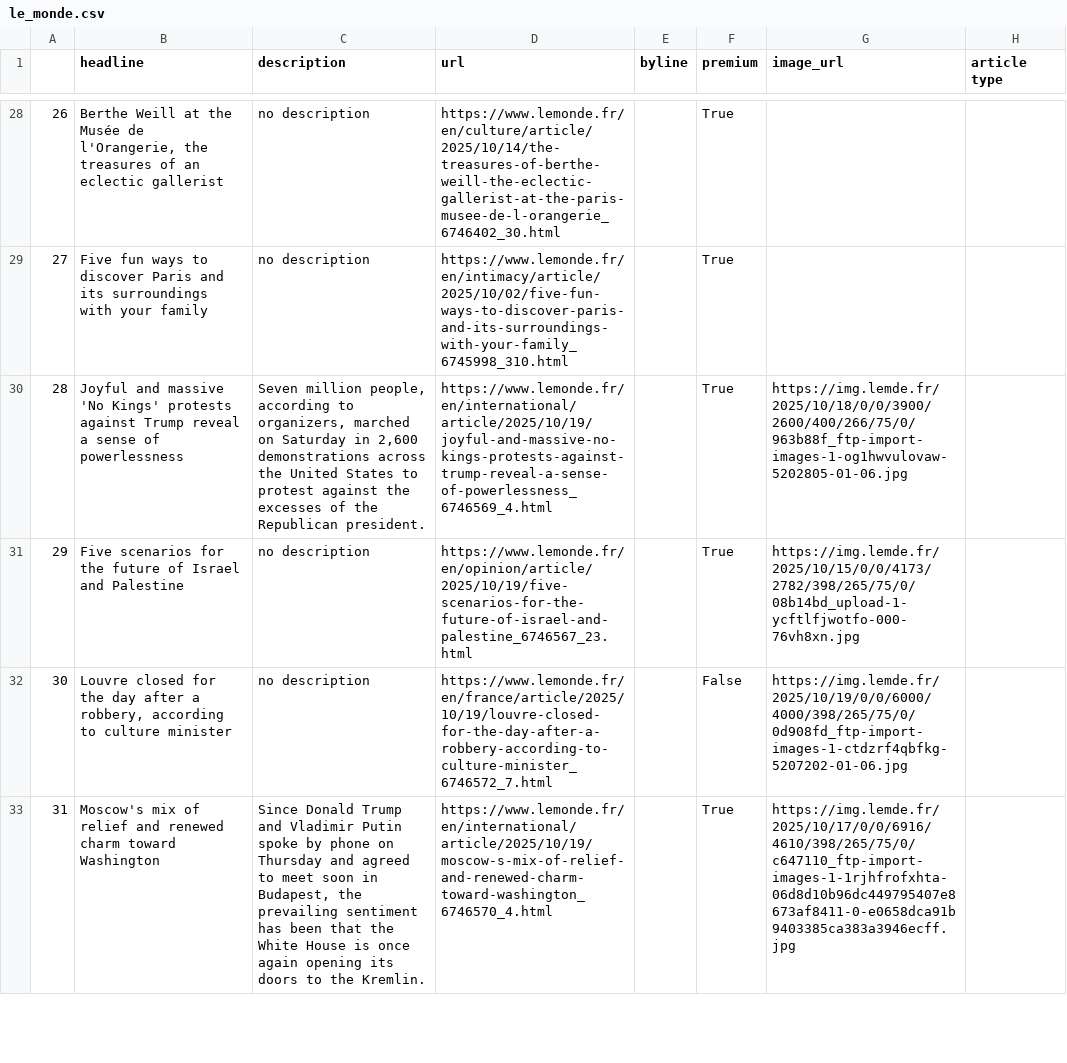
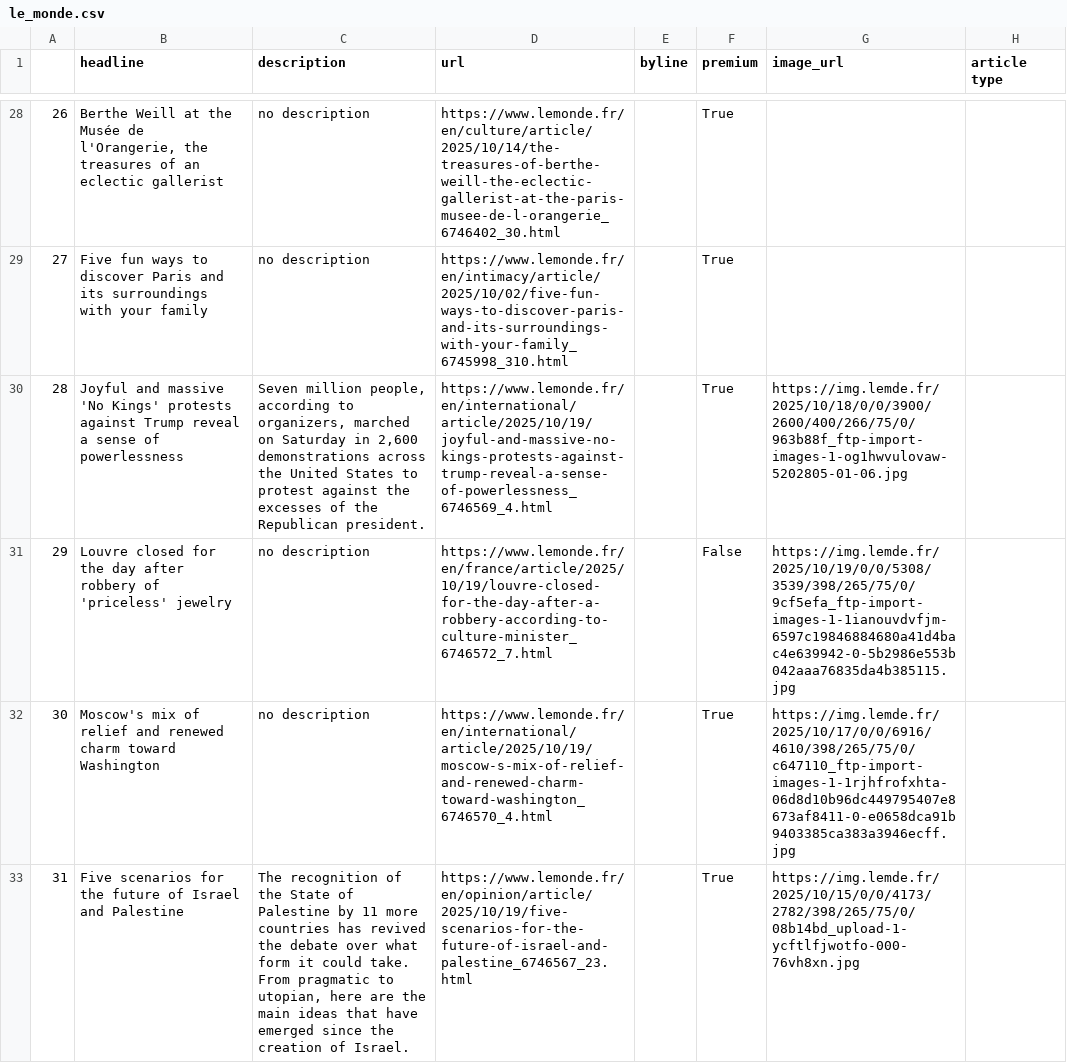
Before and after one commit to helenawittlich/scraping, a CSV file: le_monde.csv, drawn as a sheet; only a part is shown, gaps mark what is left out; the diff covers the shown part only.

```diff
--- a/le_monde.csv
+++ b/le_monde.csv
@@ -30,4 +30,4 @@
 28,Joyful and massive 'No Kings' protests against Trump reveal a sense of powerlessness,"Seven million people, according to organizers, marched on Saturday in 2,600 demonstrations across the United States to protest against the excesses of the Republican president.",https://www.lemonde.fr/en/international/article/2025/10/19/joyful-and-massive-no-kings-protests-against-trump-reveal-a-sense-of-powerlessness_6746569_4.html,,True,https://img.lemde.fr/2025/10/18/0/0/3900/2600/400/266/75/0/963b88f_ftp-import-images-1-og1hwvulovaw-5202805-01-06.jpg,
-29,Five scenarios for the future of Israel and Palestine,no description,https://www.lemonde.fr/en/opinion/article/2025/10/19/five-scenarios-for-the-future-of-israel-and-palestine_6746567_23.html,,True,https://img.lemde.fr/2025/10/15/0/0/4173/2782/398/265/75/0/08b14bd_upload-1-ycftlfjwotfo-000-76vh8xn.jpg,
-30,"Louvre closed for the day after a robbery, according to culture minister",no description,https://www.lemonde.fr/en/france/article/2025/10/19/louvre-closed-for-the-day-after-a-robbery-according-to-culture-minister_6746572_7.html,,False,https://img.lemde.fr/2025/10/19/0/0/6000/4000/398/265/75/0/0d908fd_ftp-import-images-1-ctdzrf4qbfkg-5207202-01-06.jpg,
-31,Moscow's mix of relief and renewed charm toward Washington,"Since Donald Trump and Vladimir Putin spoke by phone on Thursday and agreed to meet soon in Budapest, the prevailing sentiment has been that the White House is once again opening its doors to the Kremlin.",https://www.lemonde.fr/en/international/article/2025/10/19/moscow-s-mix-of-relief-and-renewed-charm-toward-washington_6746570_4.html,,True,https://img.lemde.fr/2025/10/17/0/0/6916/4610/398/265/75/0/c647110_ftp-import-images-1-1rjhfrofxhta-06d8d10b96dc449795407e8673af8411-0-e0658dca91b9403385ca383a3946ecff.jpg,
+29,Louvre closed for the day after robbery of 'priceless' jewelry,no description,https://www.lemonde.fr/en/france/article/2025/10/19/louvre-closed-for-the-day-after-a-robbery-according-to-culture-minister_6746572_7.html,,False,https://img.lemde.fr/2025/10/19/0/0/5308/3539/398/265/75/0/9cf5efa_ftp-import-images-1-1ianouvdvfjm-6597c19846884680a41d4bac4e639942-0-5b2986e553b042aaa76835da4b385115.jpg,
+30,Moscow's mix of relief and renewed charm toward Washington,no description,https://www.lemonde.fr/en/international/article/2025/10/19/moscow-s-mix-of-relief-and-renewed-charm-toward-washington_6746570_4.html,,True,https://img.lemde.fr/2025/10/17/0/0/6916/4610/398/265/75/0/c647110_ftp-import-images-1-1rjhfrofxhta-06d8d10b96dc449795407e8673af8411-0-e0658dca91b9403385ca383a3946ecff.jpg,
+31,Five scenarios for the future of Israel and Palestine,"The recognition of the State of Palestine by 11 more countries has revived the debate over what form it could take. From pragmatic to utopian, here are the main ideas that have emerged since the creation of Israel.",https://www.lemonde.fr/en/opinion/article/2025/10/19/five-scenarios-for-the-future-of-israel-and-palestine_6746567_23.html,,True,https://img.lemde.fr/2025/10/15/0/0/4173/2782/398/265/75/0/08b14bd_upload-1-ycftlfjwotfo-000-76vh8xn.jpg,
```
Also changed, not shown: 50 edited cells elsewhere in this file.
